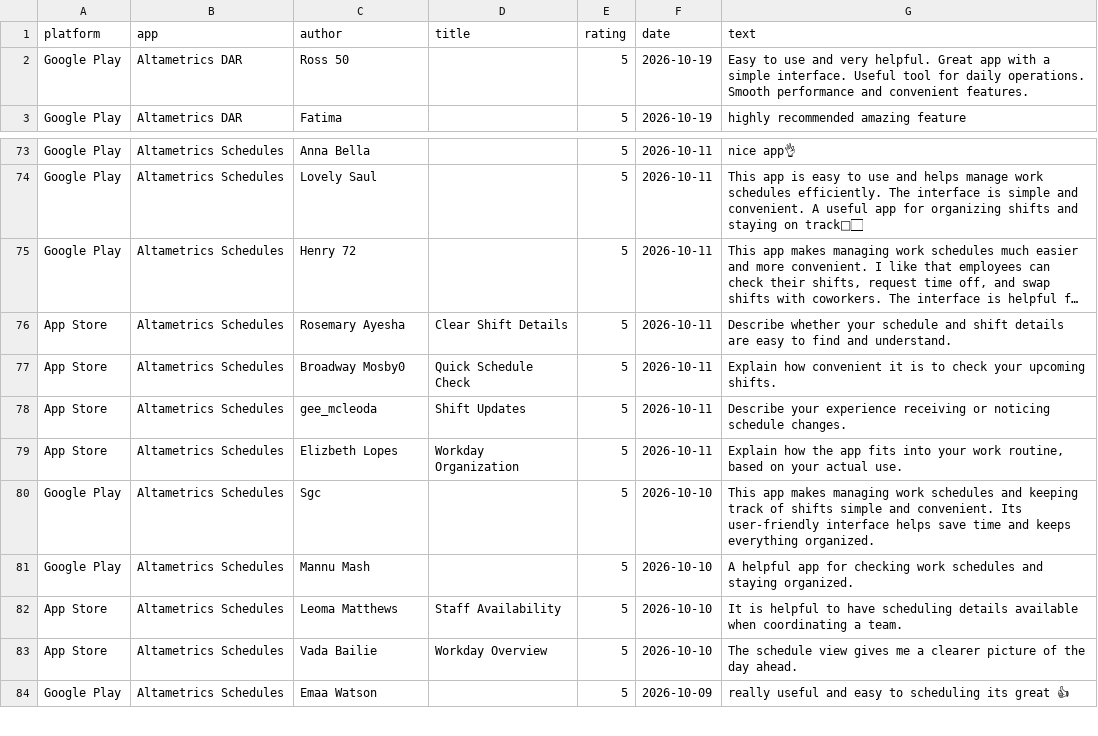
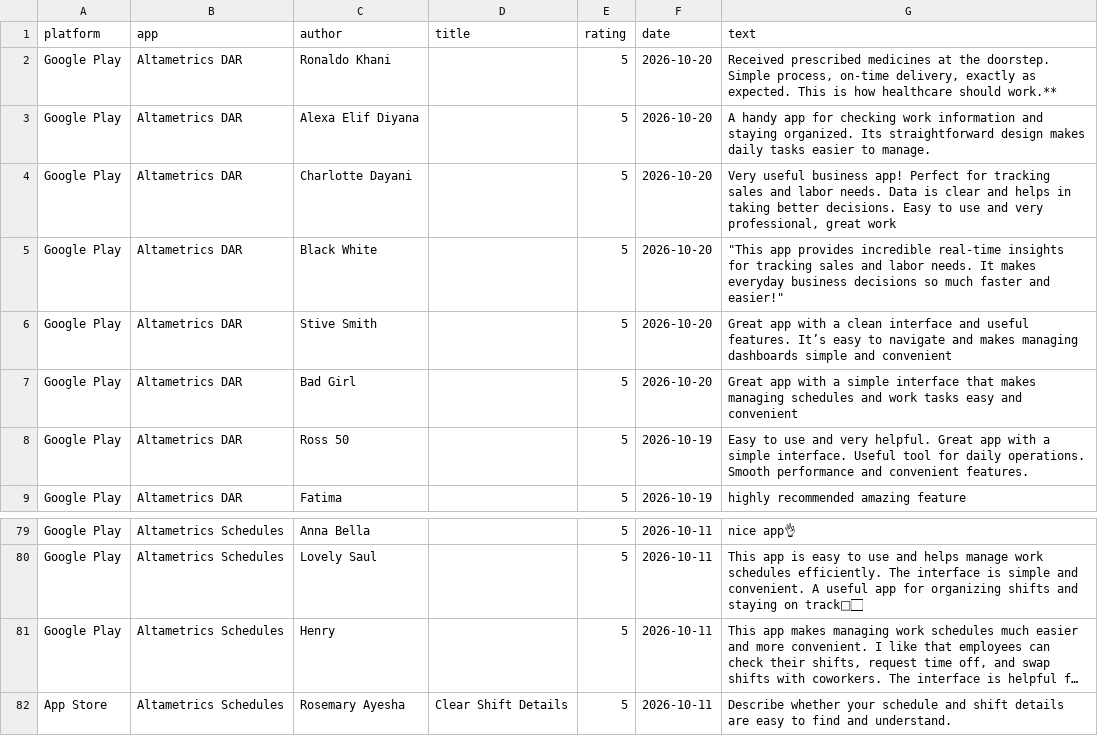
Before and after one commit to gauravbeniwal9098/review-dashboard, a CSV file: all_reviews.csv, drawn as a sheet; only a part is shown, gaps mark what is left out; the shorter side is filled out with more unchanged rows; long unchanged cells end in …; addresses are those after the commit; the diff names each change by its address in the sheet, - before the commit and + after, or states it on an @@ line.

```diff
--- a/all_reviews.csv
+++ b/all_reviews.csv
+row 2: Google Play | Altametrics DAR | Ronaldo Khani |  | 5 | 2026-10-20 | Received prescribed medicines at the doorstep. Simple process, on-time delivery, exactly as expected. This is how healthcare should work.**
+row 3: Google Play | Altametrics DAR | Alexa Elif Diyana |  | 5 | 2026-10-20 | A handy app for checking work information and staying organized. Its straightforward design makes daily tasks easier to manage.
+row 4: Google Play | Altametrics DAR | Charlotte Dayani |  | 5 | 2026-10-20 | Very useful business app! Perfect for tracking sales and labor needs. Data is clear and helps in taking better decisions. Easy to use and very professional, great work
+row 5: Google Play | Altametrics DAR | Black White |  | 5 | 2026-10-20 | "This app provides incredible real-time insights for tracking sales and labor needs. It makes everyday business decisions so much faster and easier!"
+row 6: Google Play | Altametrics DAR | Stive Smith |  | 5 | 2026-10-20 | Great app with a clean interface and useful features. It’s easy to navigate and makes managing dashboards simple and convenient
+row 7: Google Play | Altametrics DAR | Bad Girl |  | 5 | 2026-10-20 | Great app with a simple interface that makes managing schedules and work tasks easy and convenient
-C81 (author): Henry 72
+C81 (author): Henry
```
Also changed, not shown: 2 other files.
